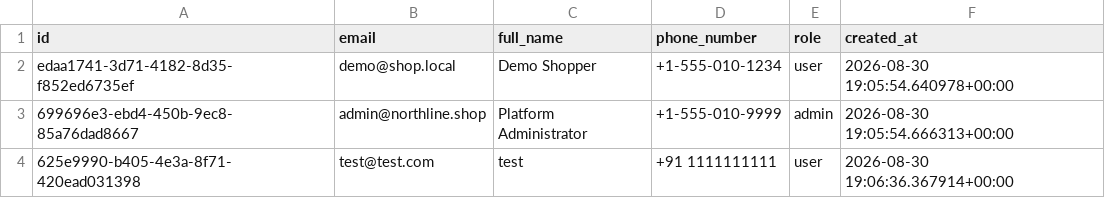
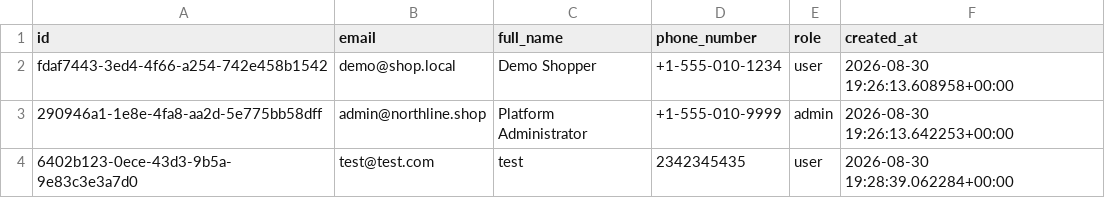
Before and after one commit to thiruveedhulaMANAS/testing_folder, a CSV file: database_export/users.csv, drawn as a sheet.

Commit message:
Update users.csv

```diff
--- a/database_export/users.csv
+++ b/database_export/users.csv
@@ -1,4 +1,4 @@
 id,email,full_name,phone_number,role,created_at
-edaa1741-3d71-4182-8d35-f852ed6735ef,demo@shop.local,Demo Shopper,+1-555-010-1234,user,2026-08-30 19:05:54.640978+00:00
-699696e3-ebd4-450b-9ec8-85a76dad8667,admin@northline.shop,Platform Administrator,+1-555-010-9999,admin,2026-08-30 19:05:54.666313+00:00
-625e9990-b405-4e3a-8f71-420ead031398,test@test.com,test,+91 1111111111,user,2026-08-30 19:06:36.367914+00:00
+fdaf7443-3ed4-4f66-a254-742e458b1542,demo@shop.local,Demo Shopper,+1-555-010-1234,user,2026-08-30 19:26:13.608958+00:00
+290946a1-1e8e-4fa8-aa2d-5e775bb58dff,admin@northline.shop,Platform Administrator,+1-555-010-9999,admin,2026-08-30 19:26:13.642253+00:00
+6402b123-0ece-43d3-9b5a-9e83c3e3a7d0,test@test.com,test,2342345435,user,2026-08-30 19:28:39.062284+00:00
```
